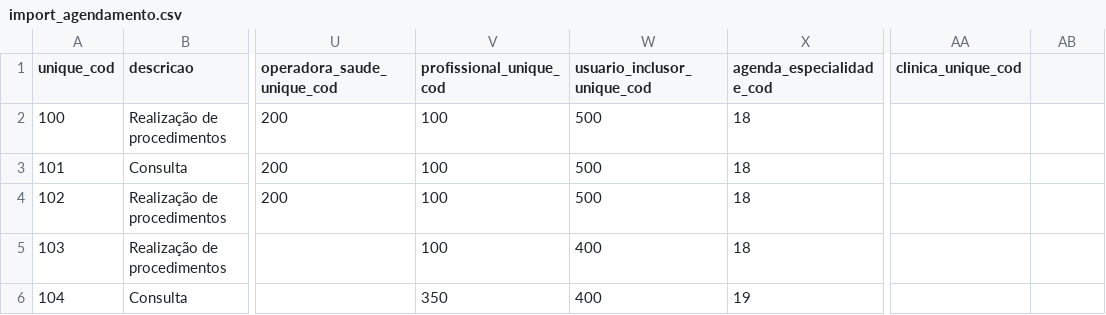
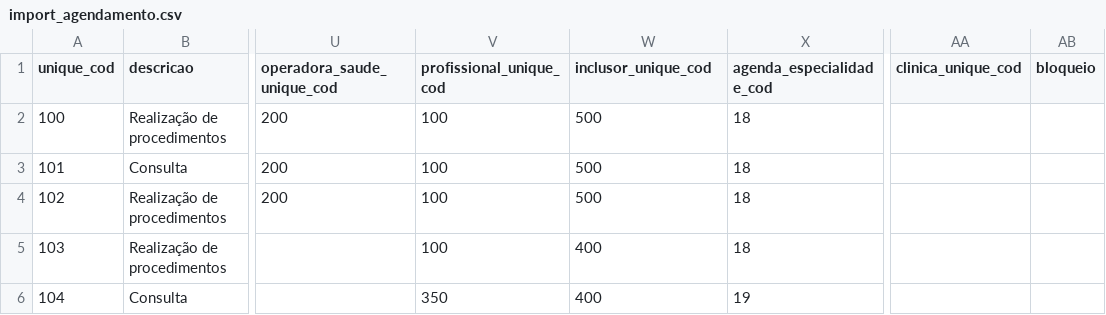
Before and after one commit to ebrain-clinic/tech-docs, a CSV file: docs/documentacao/view_agendamento/import_agendamento.csv, drawn as a sheet; only a part is shown, gaps mark what is left out; the diff names each change by its address in the sheet, - before the commit and + after, or states it on an @@ line.

```diff
--- a/docs/documentacao/view_agendamento/import_agendamento.csv
+++ b/docs/documentacao/view_agendamento/import_agendamento.csv
-W1: usuario_inclusor_unique_cod
+W1: inclusor_unique_cod
-AB1: (empty)
+AB1: bloqueio
```
Also changed, not shown: docs/documentacao/view_clinica/import_clinica.csv, docs/documentacao/view_item_pedido/import_item_pedido.csv, 22 other files.
